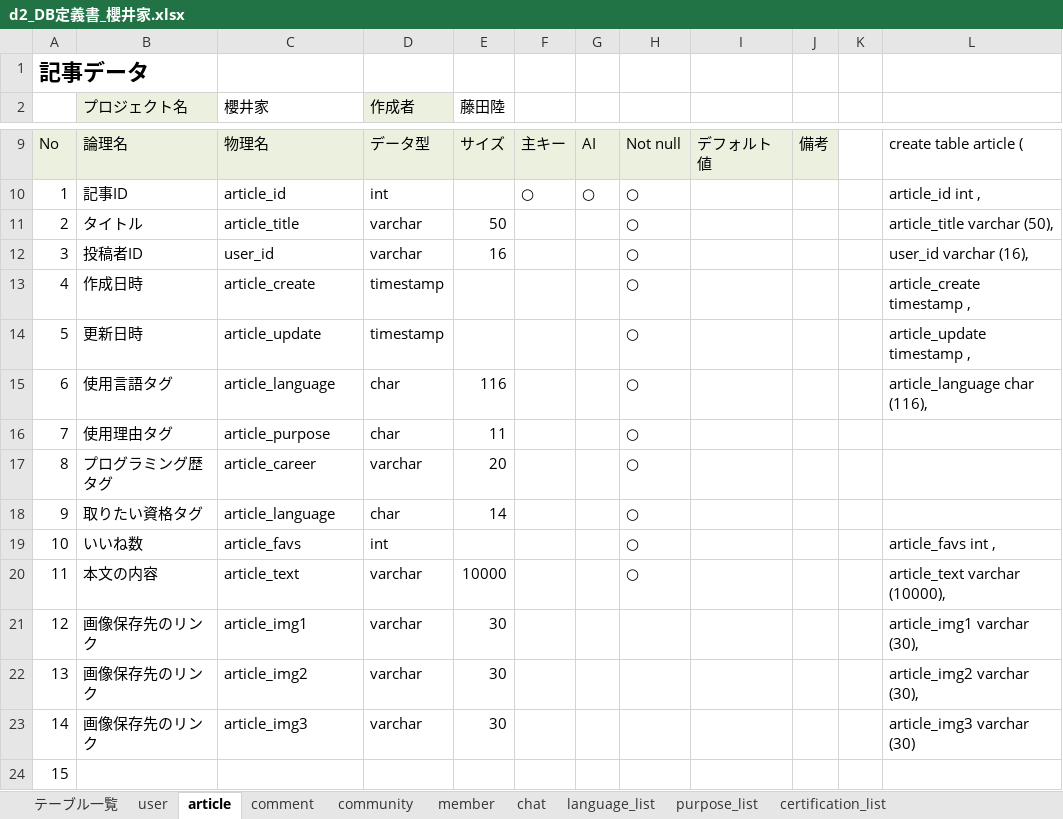
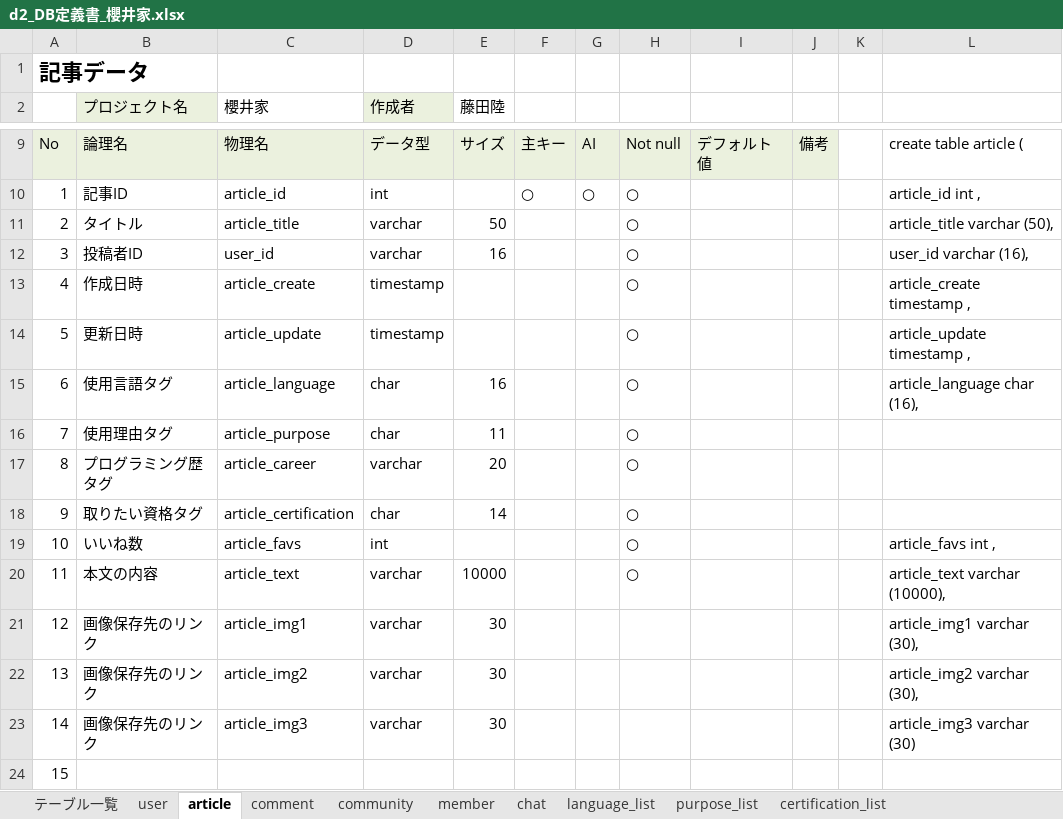
Before and after one commit to dojo2023/D-2, an Excel workbook: doc/d2_DB定義書_櫻井家.xlsx, sheet article, drawn as a sheet; only a part is shown, gaps mark what is left out; values as stored, in another font and other column widths than the file's, no borders; the diff names each change by its address in the sheet, - before the commit and + after, or states it on an @@ line.

Commit message:
Article.Dao更新
お気に入り表示以外でけた

```diff
--- a/doc/d2_DB定義書_櫻井家.xlsx (sheet article)
+++ b/doc/d2_DB定義書_櫻井家.xlsx (sheet article)
-E15 (藤田陸): 116
+E15 (藤田陸): 16
-L15: article_language char (116),
+L15: article_language char (16),
-C18 (櫻井家): article_language
+C18 (櫻井家): article_certification
```
Also changed, not shown: 1 other file.
